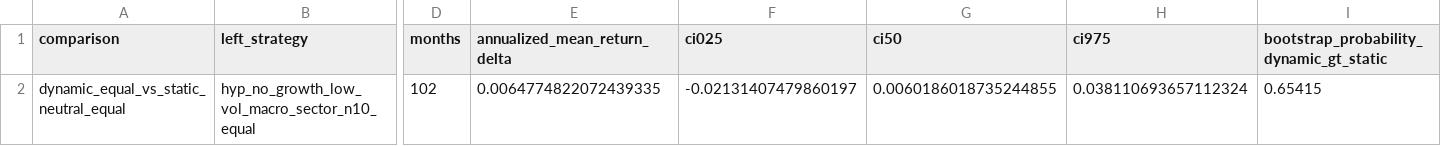
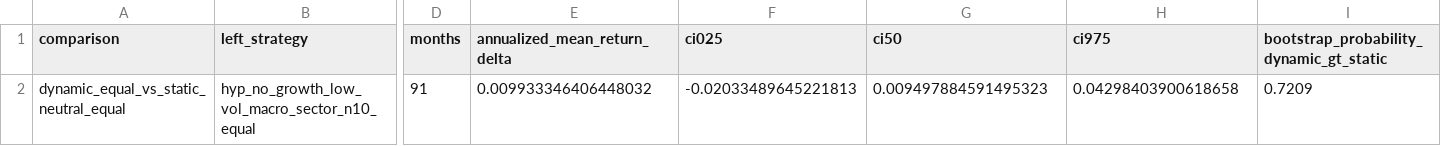
Before and after one commit to TACSANX/regime-factor-investing, a CSV file: data/research_backtest/macro_equal_pairwise.csv, drawn as a sheet; only a part is shown, gaps mark what is left out; the diff names each change by its address in the sheet, - before the commit and + after, or states it on an @@ line.

```diff
--- a/data/research_backtest/macro_equal_pairwise.csv
+++ b/data/research_backtest/macro_equal_pairwise.csv
-D2 (months): 102
+D2 (months): 91
-E2 (annualized_mean_return_delta): 0.0064774822072439335
+E2 (annualized_mean_return_delta): 0.009933346406448032
-F2 (ci025): -0.02131407479860197
+F2 (ci025): -0.02033489645221813
-G2 (ci50): 0.0060186018735244855
+G2 (ci50): 0.009497884591495323
-H2 (ci975): 0.038110693657112324
+H2 (ci975): 0.04298403900618658
-I2: 0.65415
+I2: 0.7209
```
Also changed, not shown: data/research_backtest/static_equal_monthly.csv, data/research_backtest/static_equal_summary.csv, 5 other files.
